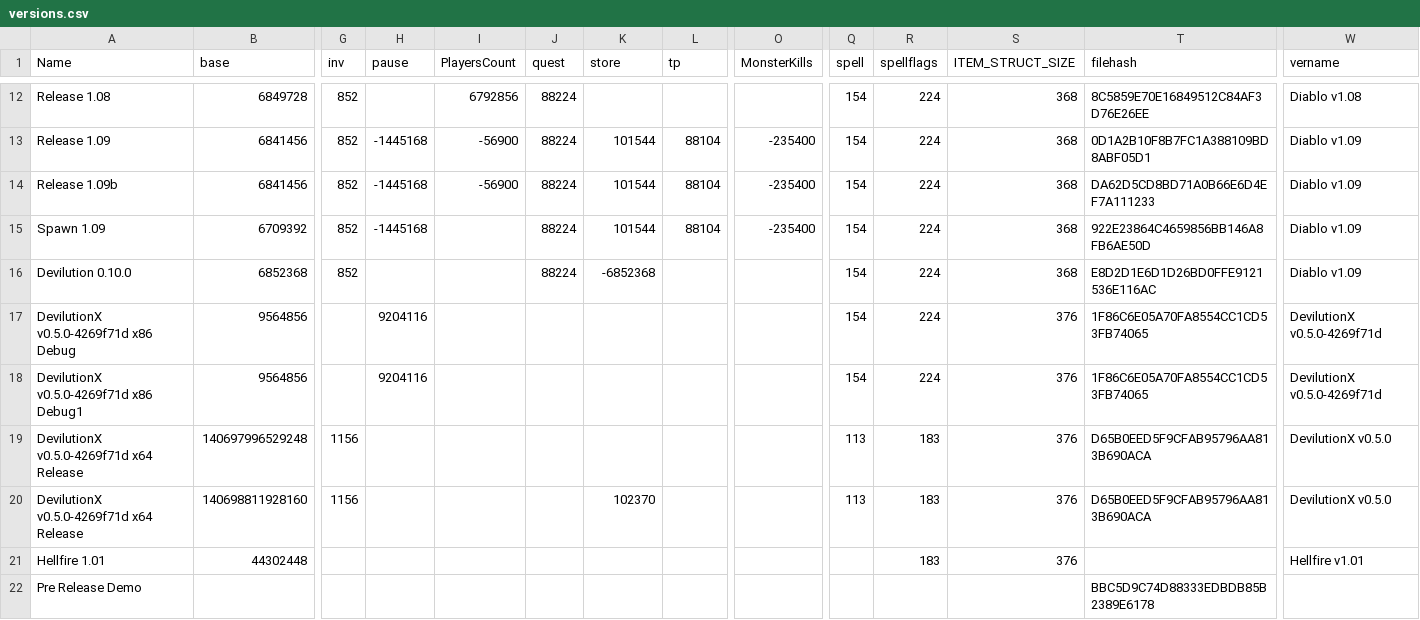
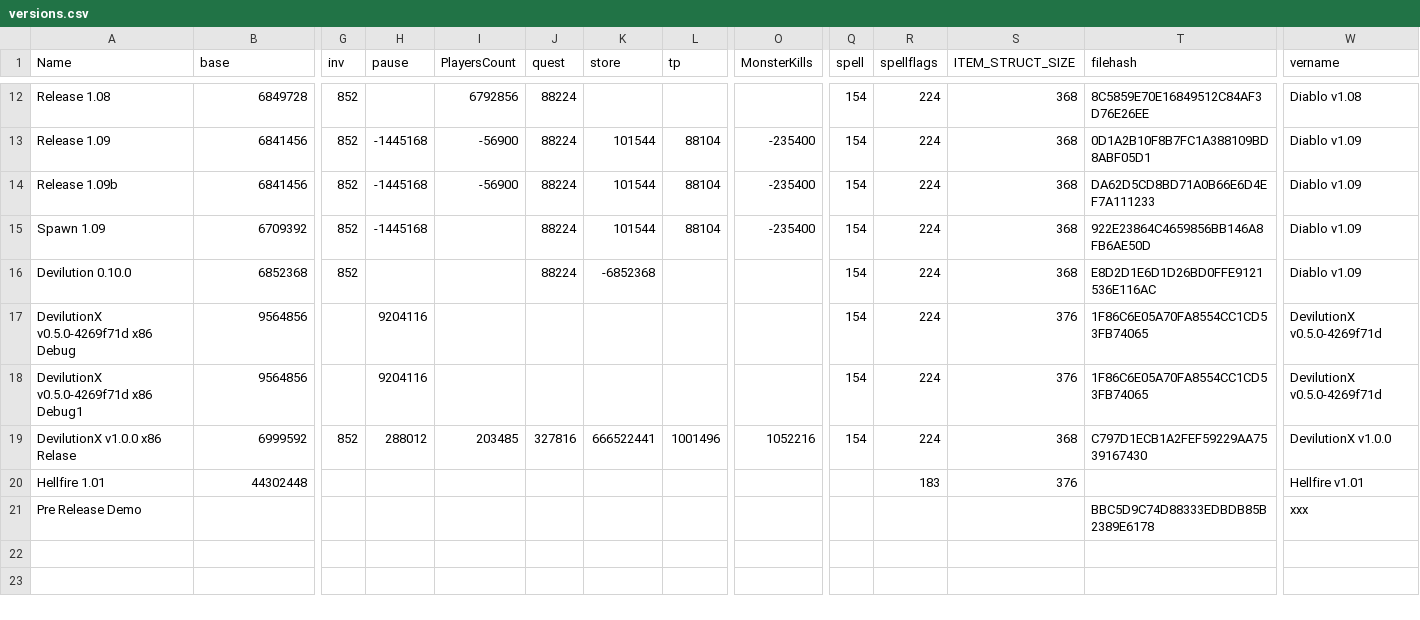
Before and after one commit to Serpen/PS-Diablo1, a CSV file: data/versions.csv, drawn as a sheet; only a part is shown, gaps mark what is left out; removed rows and columns are numbered as before the commit, all else as after; rows hold the shown columns only; the diff names each change by its address in the sheet, - before the commit and + after, or states it on an @@ line.

Commit message:
devilutionX 1.0

```diff
--- a/data/versions.csv
+++ b/data/versions.csv
-row 19: DevilutionX v0.5.0-4269f71d x64 Release | 140697996529248 | 1156 |  |  |  |  |  |  | 113 | 183 | 376 | D65B0EED5F9CFAB95796AA813B690ACA | DevilutionX v0.5.0
-row 20: DevilutionX v0.5.0-4269f71d x64 Release | 140698811928160 | 1156 |  |  |  | 102370 |  |  | 113 | 183 | 376 | D65B0EED5F9CFAB95796AA813B690ACA | DevilutionX v0.5.0
+row 19: DevilutionX v1.0.0 x86 Relase | 6999592 | 852 | 288012 | 203485 | 327816 | 666522441 | 1001496 | 1052216 | 154 | 224 | 368 | C797D1ECB1A2FEF59229AA7539167430 | DevilutionX v1.0.0
-W21 (vername): (empty)
+W21 (vername): xxx
```
Also changed, not shown: 2 other files.
